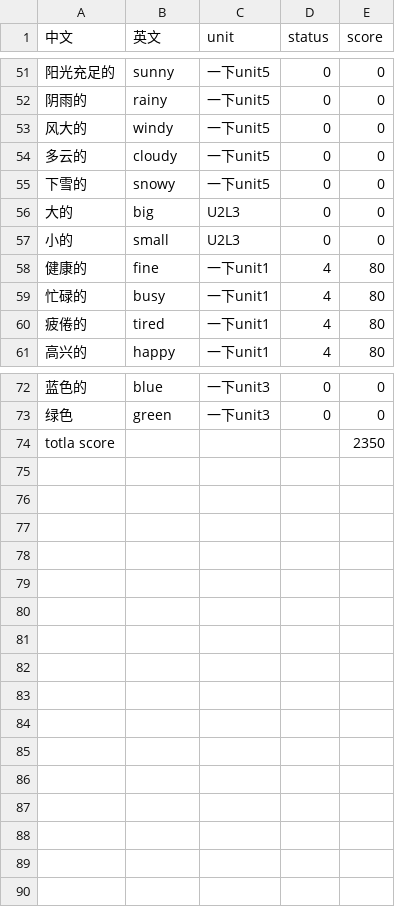
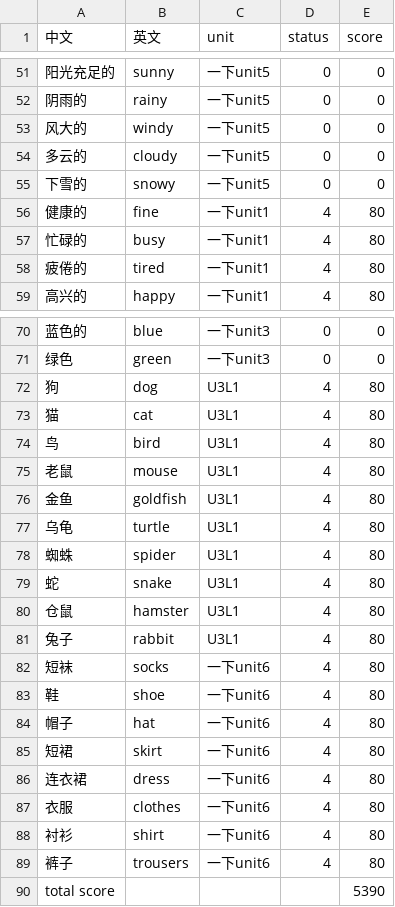
Before and after one commit to Alexy-Lin/Word-Balloon-Challenge, a CSV file: words.csv, drawn as a sheet; only a part is shown, gaps mark what is left out; the diff covers the shown part only.

```diff
--- a/words.csv
+++ b/words.csv
@@ -55,4 +55,2 @@
 下雪的,snowy,一下unit5,0,0
-大的,big,U2L3,0,0
-小的,small,U2L3,0,0
 健康的,fine,一下unit1,4,80
@@ -73,2 +71,20 @@
 绿色,green,一下unit3,0,0
-totla score,,,,2350
+狗,dog,U3L1,4,80
+猫,cat,U3L1,4,80
+鸟,bird,U3L1,4,80
+老鼠,mouse,U3L1,4,80
+金鱼,goldfish,U3L1,4,80
+乌龟,turtle,U3L1,4,80
+蜘蛛,spider,U3L1,4,80
+蛇,snake,U3L1,4,80
+仓鼠,hamster,U3L1,4,80
+兔子,rabbit,U3L1,4,80
+短袜,socks,一下unit6,4,80
+鞋,shoe,一下unit6,4,80
+帽子,hat,一下unit6,4,80
+短裙,skirt,一下unit6,4,80
+连衣裙,dress,一下unit6,4,80
+衣服,clothes,一下unit6,4,80
+衬衫,shirt,一下unit6,4,80
+裤子,trousers,一下unit6,4,80
+total score,,,,5390
```
Also changed, not shown: 46 edited cells elsewhere in this file, 10 other files.
